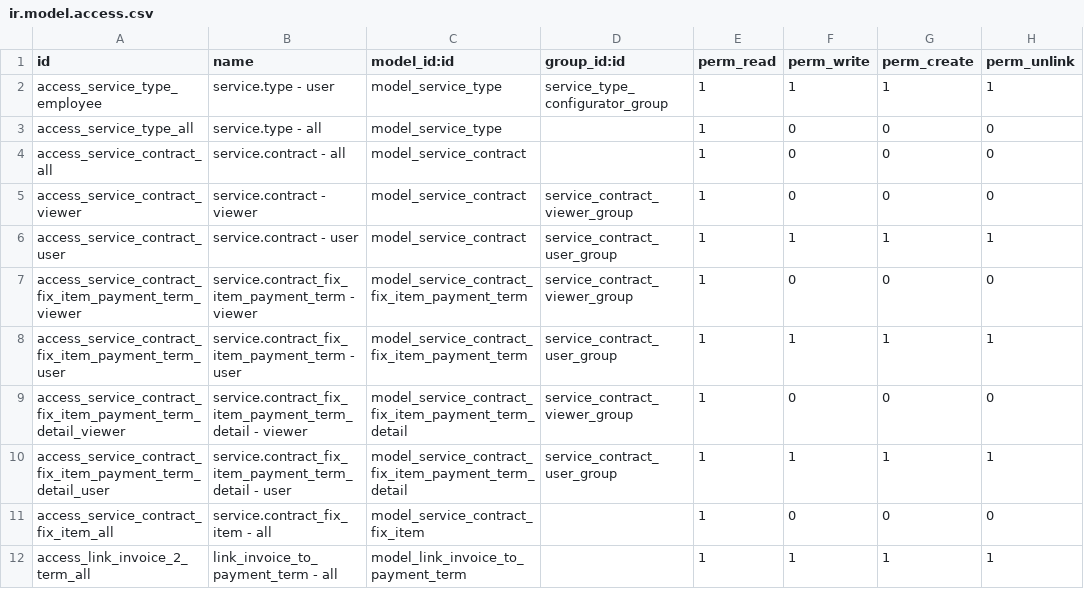
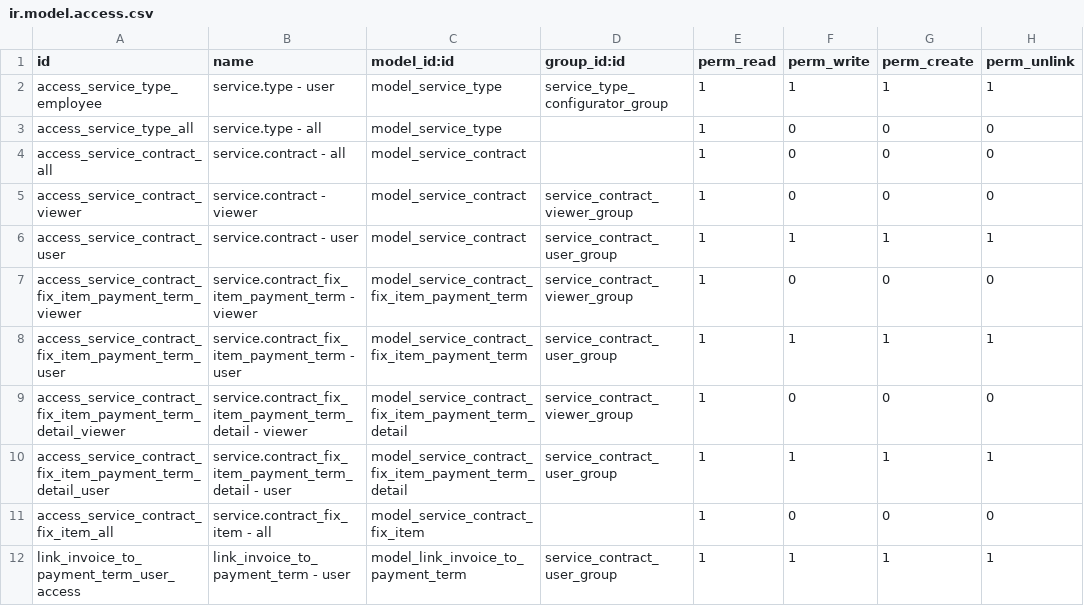
Before and after one commit to open-synergy/opnsynid-service, a CSV file: ssi_service/security/ir.model.access.csv, drawn as a sheet.

Commit message:
[UPD] ssi_service
* Tambahkan docstring reST pada seluruh class & method model, wizard,
  dan test yang belum berdocstring (issue #103)
* Tambahkan Instruksi Kerja (docs/service_contract/) untuk create, edit,
  delete, dan seluruh transisi state bertombol pada service.contract,
  beserta tour UI pasangannya (static/tests/tours/,
  tests/test_ui_service_contract.py)
* Perbaiki ACL wizard link_invoice_to_payment_term: satu record
  link_invoice_to_payment_term_user_access ber-group_id
  service_contract_user_group, menggantikan access_link_invoice_2_term_all
  yang memberi CRUD ke seluruh internal user
* Tambahkan inline form pada field one2many fix_item_ids yang sudah
  ber-inline tree
* Tambahkan _insert_form_element() pada service.contract mengikuti pola
  mixin SSI
* Ubah sequence menu Configuration dari 99 menjadi 999 sesuai patokan baru
* Hapus kelas oe_highlight pada tombol footer wizard
  link_invoice_to_payment_term
* Ganti invalidate_cache manual di YAML test dengan opsi
  auto_refresh milik odoo-yaml-test
* Catat penyimpangan sah res.config.settings (bukan wizard SSI) di
  .validator-exceptions
* Tambahkan bagian Work Instruction di README.rst

Closes open-synergy/opnsynid-service#103

```diff
--- a/ssi_service/security/ir.model.access.csv
+++ b/ssi_service/security/ir.model.access.csv
@@ -11,2 +11,2 @@ access_service_contract_fix_item_payment_term_detail_user,service.contract_fix_i
 access_service_contract_fix_item_all,service.contract_fix_item - all,model_service_contract_fix_item,,1,0,0,0
-access_link_invoice_2_term_all,link_invoice_to_payment_term - all,model_link_invoice_to_payment_term,,1,1,1,1
+link_invoice_to_payment_term_user_access,link_invoice_to_payment_term - user,model_link_invoice_to_payment_term,service_contract_user_group,1,1,1,1
```
Also changed, not shown: 35 other files.
